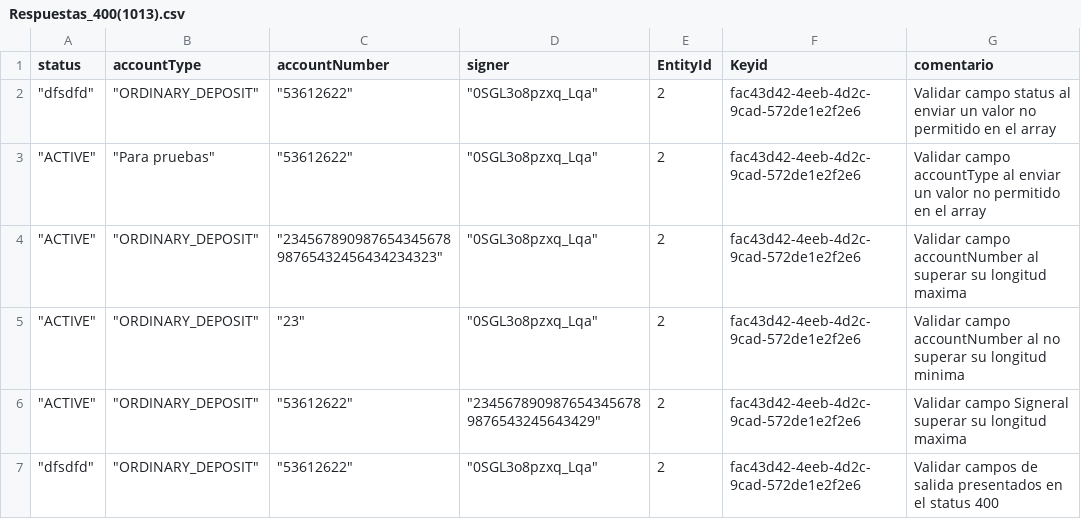
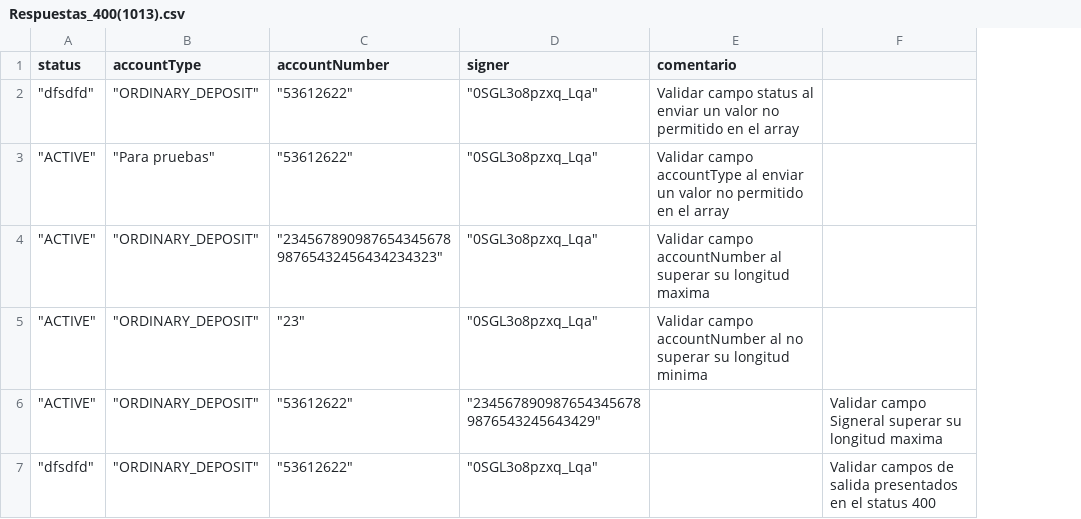
Before and after one commit to sergiomolber/Federado_automatizacion, a CSV file: Patch/Respuestas_400(1013).csv, drawn as a sheet; removed rows and columns are numbered as before the commit, all else as after; the diff names each change by its address in the sheet, - before the commit and + after, or states it on an @@ line.

```diff
--- a/Patch/Respuestas_400(1013).csv
+++ b/Patch/Respuestas_400(1013).csv
-column E (EntityId), rows 2-7: all 2
-column F (Keyid), rows 2-7: all fac43d42-4eeb-4d2c-9cad-572de1e2f2e6
+column F, rows 6-7: Validar campo Signeral superar su longitud maxima | Validar campos de salida presentados en el status 400
-E6 (comentario): Validar campo Signeral superar su longitud maxima
+E6 (comentario): (empty)
-E7 (comentario): Validar campos de salida presentados en el status 400
+E7 (comentario): (empty)
```
Also changed, not shown: Patch/Respuestas_202.csv, Patch/Respuestas_400(1018).csv, 7 other files.
